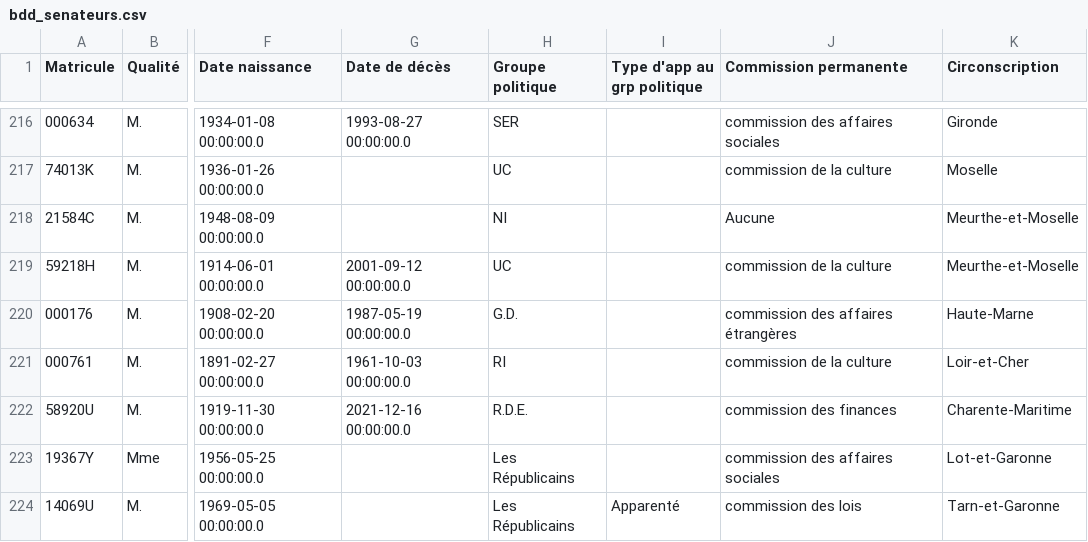
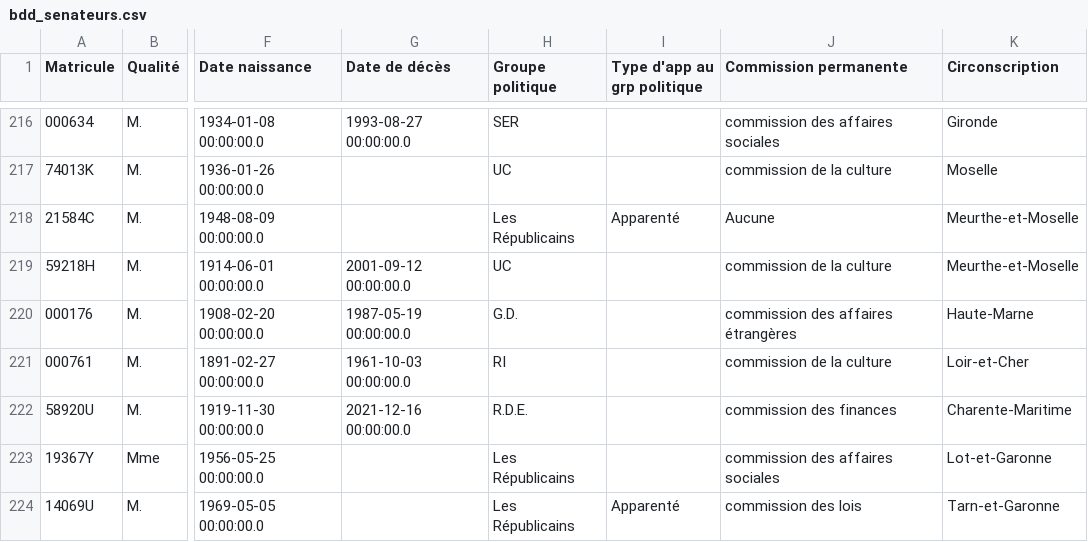
Before and after one commit to FrancoisMB/CollabBot, a CSV file: v4/bdd_senateurs.csv, drawn as a sheet; only a part is shown, gaps mark what is left out; the diff names each change by its address in the sheet, - before the commit and + after, or states it on an @@ line.

Commit message:
python commit 2026-04-19 00:21:04

```diff
--- a/v4/bdd_senateurs.csv
+++ b/v4/bdd_senateurs.csv
-H218 (Groupe politique): NI
+H218 (Groupe politique): Les Républicains
-I218 (Type d'app au grp politique): (empty)
+I218 (Type d'app au grp politique): Apparenté
```
